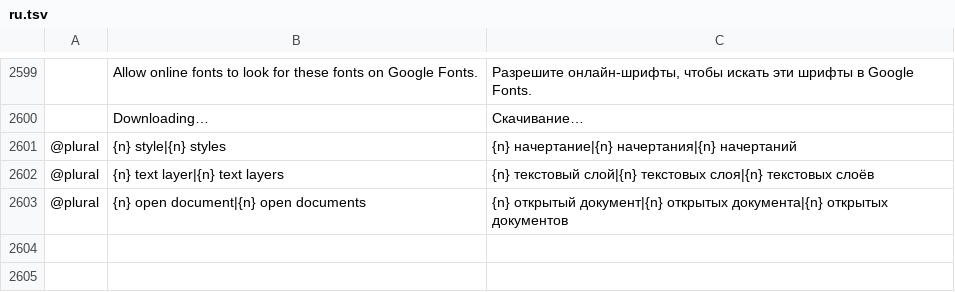
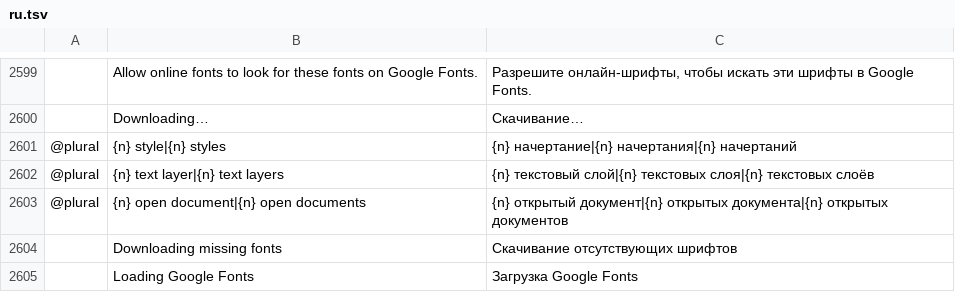
Before and after one commit to kntrttm/photocraft, a TSV file: crates/ui-egui/src/i18n/ru.tsv, drawn as a sheet; only a part is shown, gaps mark what is left out; the diff names each change by its address in the sheet, - before the commit and + after, or states it on an @@ line.

```diff
--- a/crates/ui-egui/src/i18n/ru.tsv
+++ b/crates/ui-egui/src/i18n/ru.tsv
+row 2604:  | Downloading missing fonts | Скачивание отсутствующих шрифтов
+row 2605:  | Loading Google Fonts | Загрузка Google Fonts
```
Also changed, not shown: crates/ui-egui/src/i18n/cs.tsv, crates/ui-egui/src/i18n/de.tsv, 13 other files.
